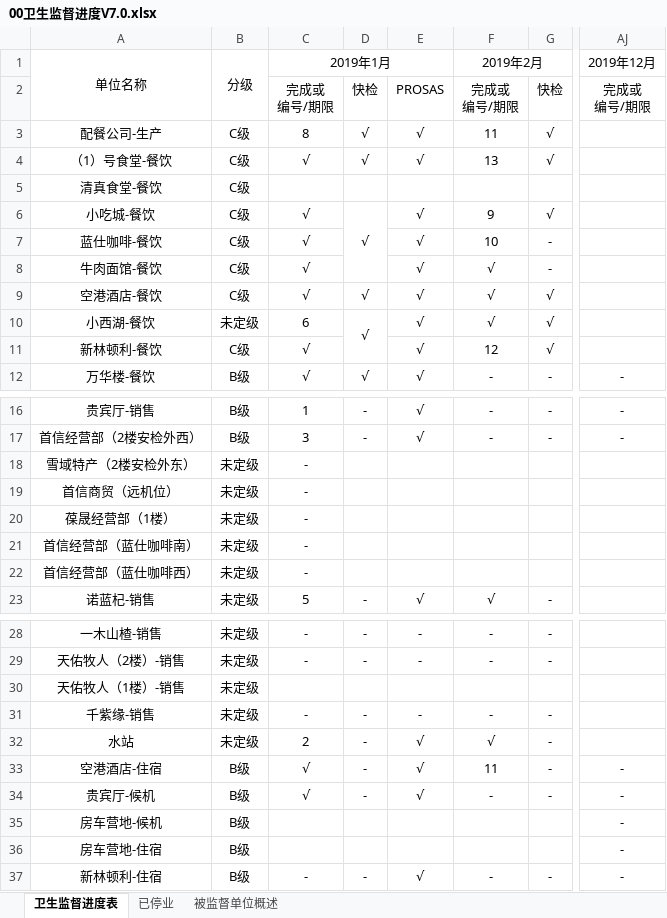
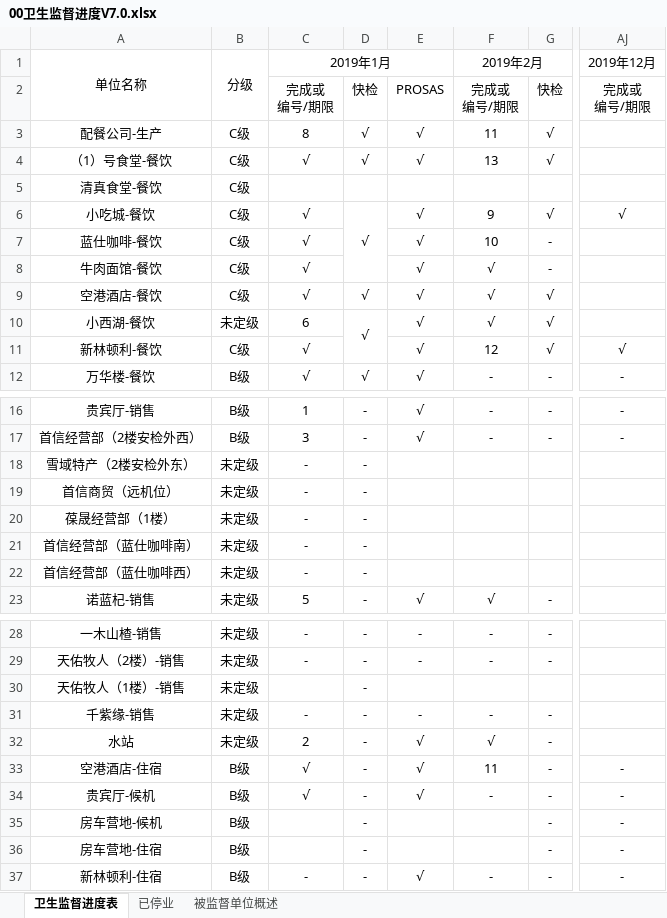
Before and after one commit to fx19870419/WSJD1024, an Excel workbook: 00卫生监督进度V7.0.xlsx, sheet 卫生监督进度表, drawn as a sheet; only a part is shown, gaps mark what is left out; values as stored, in another font and other column widths than the file's, no borders; conditional formats not drawn; the diff names each change by its address in the sheet, - before the commit and + after, or states it on an @@ line.

```diff
--- a/00卫生监督进度V7.0.xlsx (sheet 卫生监督进度表)
+++ b/00卫生监督进度V7.0.xlsx (sheet 卫生监督进度表)
-AJ6 (2019年12月): (empty)
+AJ6 (2019年12月): √
-AJ11 (2019年12月): (empty)
+AJ11 (2019年12月): √
-D18:D22: (empty)
+D18:D22: -
-D30: (empty)
+D30: -
-D35:D36: (empty)
+D35:D36: -
-G35:G36: (empty)
+G35:G36: -
```
Also changed, not shown: 信息表格.xlsx, 3 other files.
